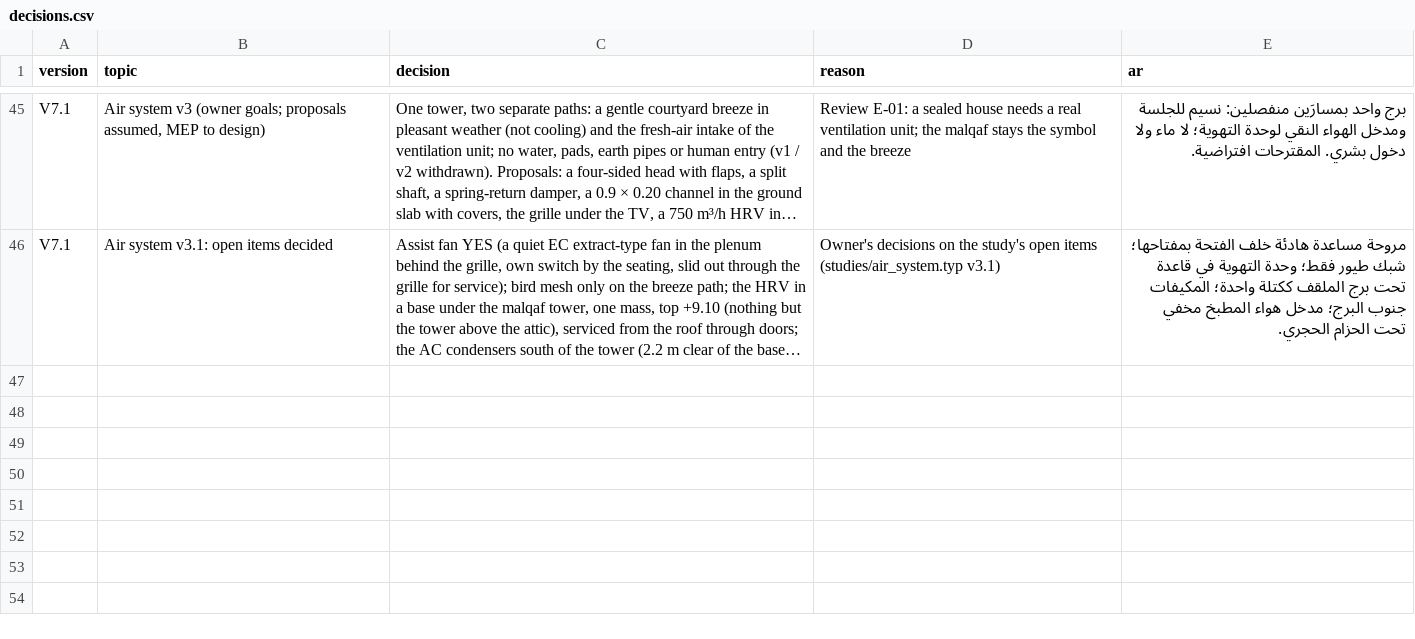
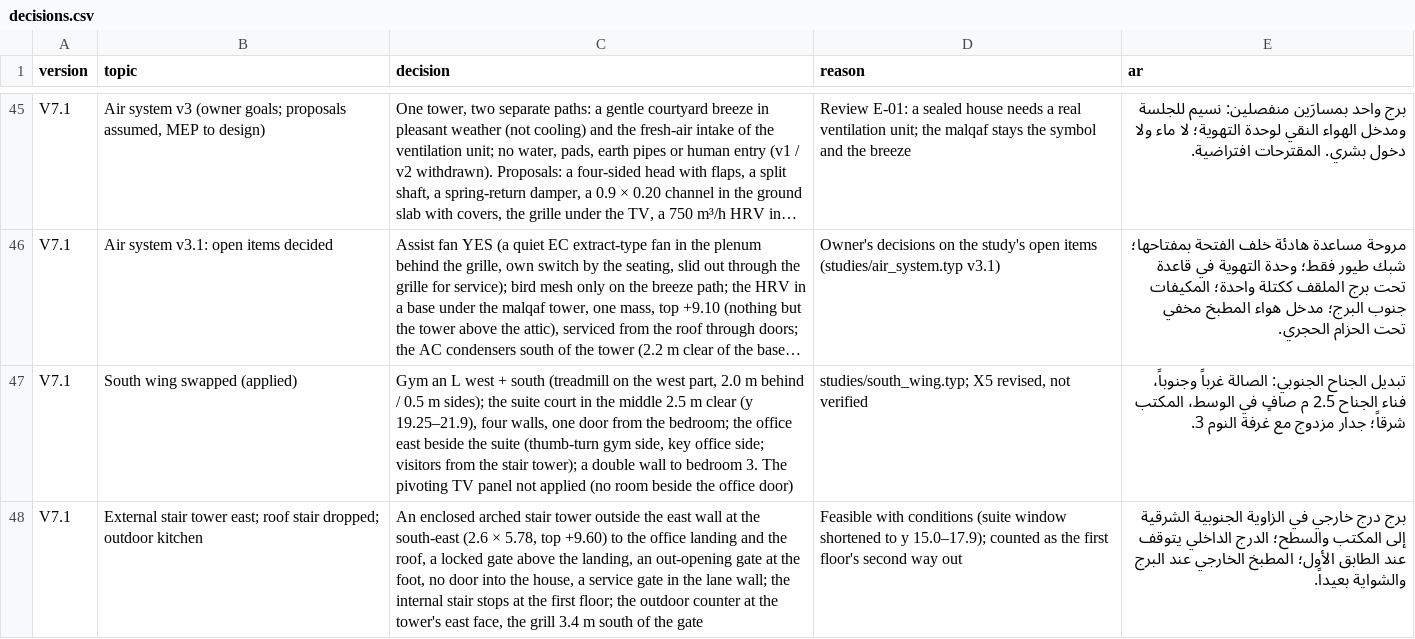
Before and after one commit to ahl20006/House_git, a CSV file: taif_house/data/decisions.csv, drawn as a sheet; only a part is shown, gaps mark what is left out; long unchanged cells end in …; the diff names each change by its address in the sheet, - before the commit and + after, or states it on an @@ line.

```diff
--- a/taif_house/data/decisions.csv
+++ b/taif_house/data/decisions.csv
+row 47: V7.1 | South wing swapped (applied) | Gym an L west + south (treadmill on the west part, 2.0 m behind / 0.5 m sides); the suite court in the middle 2.5 m clear (y 19.25–21.9), four walls, one door from the bedroom; the office east beside the suite (thumb-turn gym side, key office side; visitors from the stair tower); a double wall to bedroom 3. The pivoting TV panel not applied (no room beside the office door) | studies/south_wing.typ; X5 revised, not verified | تبديل الجناح الجنوبي: الصالة غرباً وجنوباً، فناء الجناح 2.5 م صافٍ في الوسط، المكتب شرقاً؛ جدار مزدوج مع غرفة النوم 3.
+row 48: V7.1 | External stair tower east; roof stair dropped; outdoor kitchen | An enclosed arched stair tower outside the east wall at the south-east (2.6 × 5.78, top +9.60) to the office landing and the roof, a locked gate above the landing, an out-opening gate at the foot, no door into the house, a service gate in the lane wall; the internal stair stops at the first floor; the outdoor counter at the tower's east face, the grill 3.4 m south of the gate | Feasible with conditions (suite window shortened to y 15.0–17.9); counted as the first floor's second way out | برج درج خارجي في الزاوية الجنوبية الشرقية إلى المكتب والسطح؛ الدرج الداخلي يتوقف عند الطابق الأول؛ المطبخ الخارجي عند البرج والشواية بعيداً.
```
Also changed, not shown: taif_house/3d/open_edges.csv, taif_house/data/rooms_ff.csv, 23 other files.
